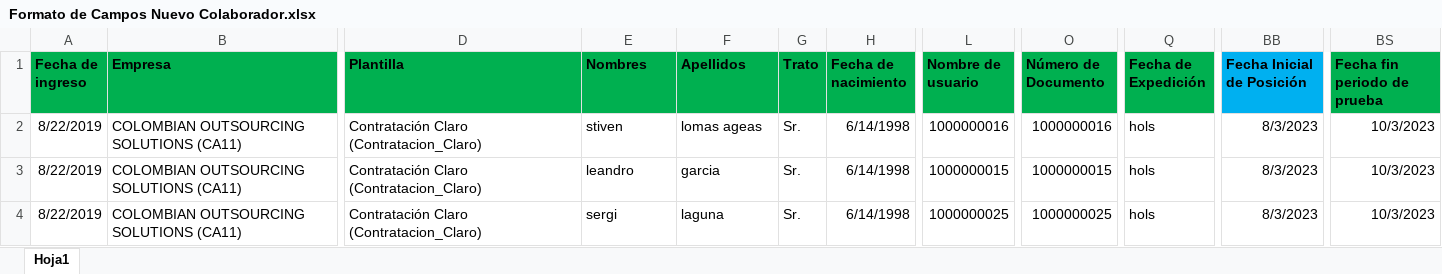
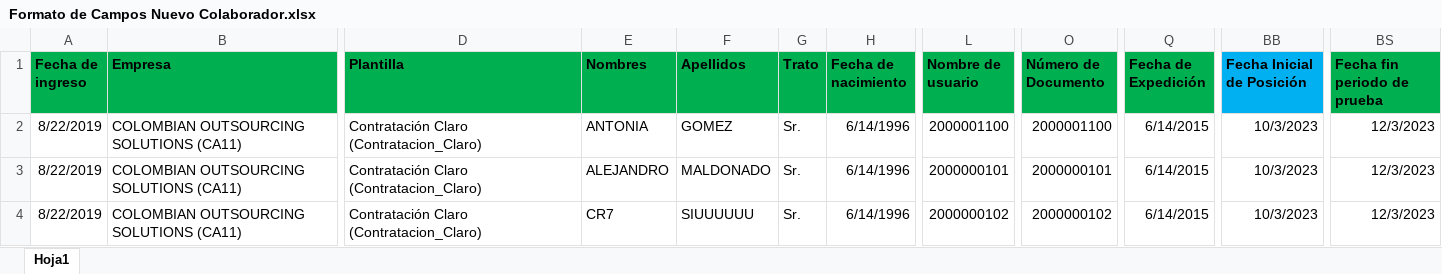
Before and after one commit to williamleandrog1998/cosClaro, an Excel workbook: src/routes/tuya/Formato de Campos Nuevo Colaborador.xlsx, sheet Hoja1, drawn as a sheet; only a part is shown, gaps mark what is left out; values as stored, in another font and other column widths than the file's, no borders; the diff names each change by its address in the sheet, - before the commit and + after, or states it on an @@ line.

Commit message:
se agrego acondicionamiento de las fechas

```diff
--- a/src/routes/tuya/Formato de Campos Nuevo Colaborador.xlsx (sheet Hoja1)
+++ b/src/routes/tuya/Formato de Campos Nuevo Colaborador.xlsx (sheet Hoja1)
-E2 (Nombres): stiven
+E2 (Nombres): ANTONIA
-F2 (Apellidos): lomas ageas
+F2 (Apellidos): GOMEZ
-H2:H4 (Fecha de nacimiento): 6/14/1998
+H2:H4 (Fecha de nacimiento): 6/14/1996
-L2 (Nombre de usuario): 1000000016
+L2 (Nombre de usuario): 2000001100
-O2 (Número de Documento): 1000000016
+O2 (Número de Documento): 2000001100
-Q2:Q4 (Fecha de Expedición): hols
+Q2:Q4 (Fecha de Expedición): 6/14/2015
-BB2:BB4 (Fecha Inicial de Posición): 8/3/2023
+BB2:BB4 (Fecha Inicial de Posición): 10/3/2023
-BS2:BS4 (Fecha fin periodo de prueba): 10/3/2023
+BS2:BS4 (Fecha fin periodo de prueba): 12/3/2023
-E3 (Nombres): leandro
+E3 (Nombres): ALEJANDRO
-F3 (Apellidos): garcia
+F3 (Apellidos): MALDONADO
-L3 (Nombre de usuario): 1000000015
+L3 (Nombre de usuario): 2000000101
-O3 (Número de Documento): 1000000015
+O3 (Número de Documento): 2000000101
-E4 (Nombres): sergi
+E4 (Nombres): CR7
-F4 (Apellidos): laguna
+F4 (Apellidos): SIUUUUUU
-L4 (Nombre de usuario): 1000000025
+L4 (Nombre de usuario): 2000000102
-O4 (Número de Documento): 1000000025
+O4 (Número de Documento): 2000000102
```
Also changed, not shown: 5 other files.
